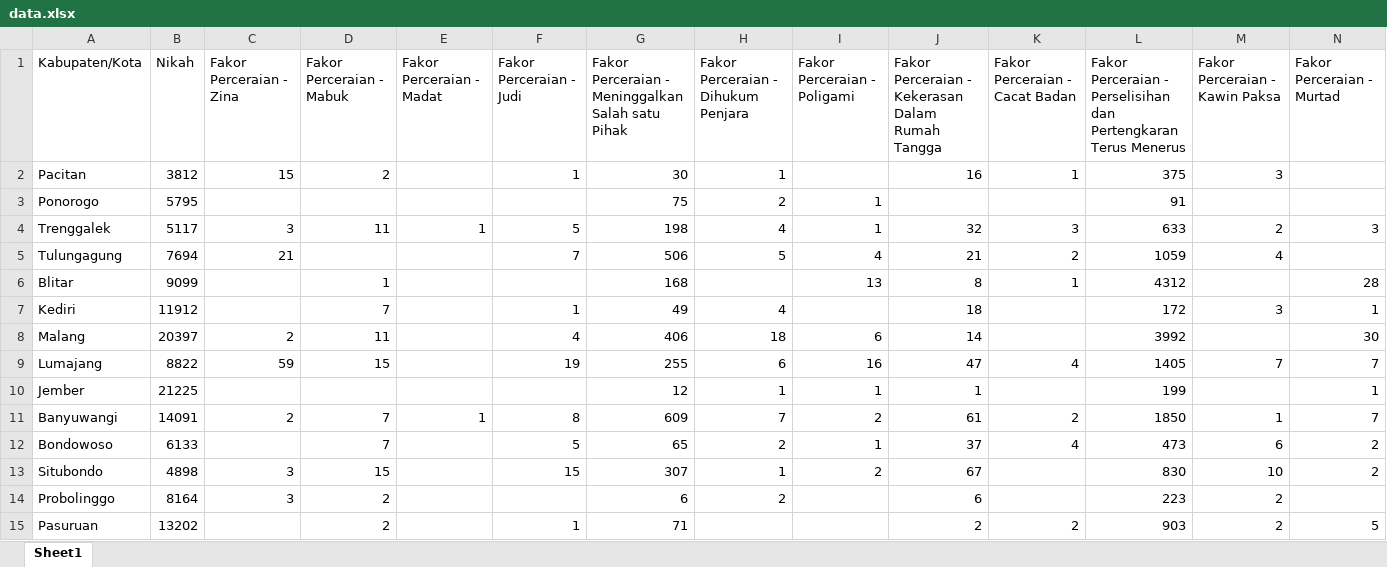
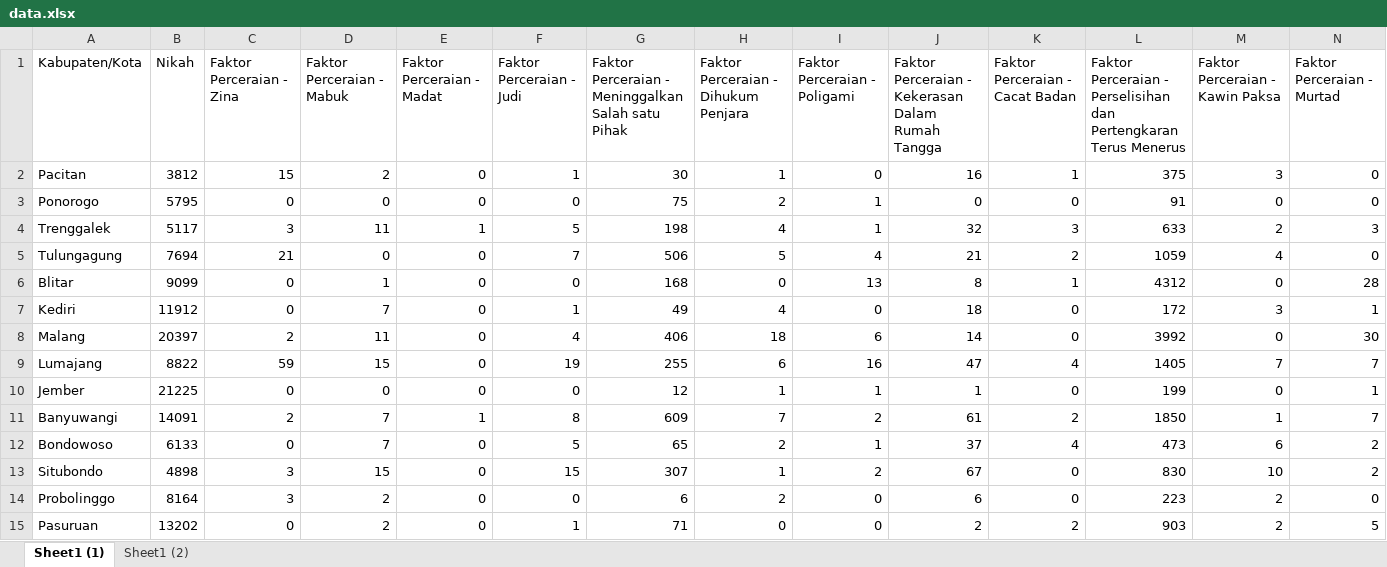
Before and after one commit to wildkqy-ux/Dashboard-Analisis-Perceraian-2020-2024, an Excel workbook: data.xlsx, sheet Sheet1 (1), drawn as a sheet; only a part is shown; values as stored, in another font and other column widths than the file's, no cell formats; charts and pictures not drawn; the diff covers the shown part only; the diff names each change by its address in the sheet, - before the commit and + after, or states it on an @@ line.

Commit message:
Add dashboard pernikahan dan perceraian Jawa Timur

```diff
--- a/data.xlsx (sheet Sheet1 (1))
+++ b/data.xlsx (sheet Sheet1 (1))
-sheet tab: Sheet1
+sheet tab: Sheet1 (1)
+sheet tab: Sheet1 (2)
-C1: Fakor Perceraian - Zina
+C1: Faktor Perceraian - Zina
-D1: Fakor Perceraian - Mabuk
+D1: Faktor Perceraian - Mabuk
-E1: Fakor Perceraian - Madat
+E1: Faktor Perceraian - Madat
-F1: Fakor Perceraian - Judi
+F1: Faktor Perceraian - Judi
-G1: Fakor Perceraian -…
+G1: Faktor Perceraian -…
-H1: Fakor Perceraian - Dihukum Penjara
+H1: Faktor Perceraian - Dihukum Penjara
-I1: Fakor Perceraian - Poligami
+I1: Faktor Perceraian - Poligami
-J1: Fakor Perceraian -…
+J1: Faktor Perceraian -…
-K1: Fakor Perceraian - Cacat Badan
+K1: Faktor Perceraian - Cacat Badan
-L1: Fakor Perceraian -…
+L1: Faktor Perceraian -…
-M1: Fakor Perceraian - Kawin Paksa
+M1: Faktor Perceraian - Kawin Paksa
-N1: Fakor Perceraian - Murtad
+N1: Faktor Perceraian - Murtad
-E2:E3 (Faktor Perceraian - Madat): (empty)
+E2:E3 (Faktor Perceraian - Madat): 0
-I2 (Faktor Perceraian - Poligami): (empty)
+I2 (Faktor Perceraian - Poligami): 0
-N2:N3 (Faktor Perceraian - Murtad): (empty)
+N2:N3 (Faktor Perceraian - Murtad): 0
-C3 (Faktor Perceraian - Zina): (empty)
+C3 (Faktor Perceraian - Zina): 0
-D3 (Faktor Perceraian - Mabuk): (empty)
+D3 (Faktor Perceraian - Mabuk): 0
-F3 (Faktor Perceraian - Judi): (empty)
+F3 (Faktor Perceraian - Judi): 0
-J3: (empty)
+J3: 0
-K3 (Faktor Perceraian - Cacat Badan): (empty)
+K3 (Faktor Perceraian - Cacat Badan): 0
-M3 (Faktor Perceraian - Kawin Paksa): (empty)
+M3 (Faktor Perceraian - Kawin Paksa): 0
-D5 (Faktor Perceraian - Mabuk): (empty)
+D5 (Faktor Perceraian - Mabuk): 0
-E5:E10 (Faktor Perceraian - Madat): (empty)
+E5:E10 (Faktor Perceraian - Madat): 0
-N5 (Faktor Perceraian - Murtad): (empty)
+N5 (Faktor Perceraian - Murtad): 0
-C6:C7 (Faktor Perceraian - Zina): (empty)
+C6:C7 (Faktor Perceraian - Zina): 0
-F6 (Faktor Perceraian - Judi): (empty)
+F6 (Faktor Perceraian - Judi): 0
-H6: (empty)
+H6: 0
-M6 (Faktor Perceraian - Kawin Paksa): (empty)
+M6 (Faktor Perceraian - Kawin Paksa): 0
-I7 (Faktor Perceraian - Poligami): (empty)
+I7 (Faktor Perceraian - Poligami): 0
-K7:K8 (Faktor Perceraian - Cacat Badan): (empty)
+K7:K8 (Faktor Perceraian - Cacat Badan): 0
-M8 (Faktor Perceraian - Kawin Paksa): (empty)
+M8 (Faktor Perceraian - Kawin Paksa): 0
-C10 (Faktor Perceraian - Zina): (empty)
+C10 (Faktor Perceraian - Zina): 0
-D10 (Faktor Perceraian - Mabuk): (empty)
+D10 (Faktor Perceraian - Mabuk): 0
-F10 (Faktor Perceraian - Judi): (empty)
+F10 (Faktor Perceraian - Judi): 0
-K10 (Faktor Perceraian - Cacat Badan): (empty)
+K10 (Faktor Perceraian - Cacat Badan): 0
-M10 (Faktor Perceraian - Kawin Paksa): (empty)
+M10 (Faktor Perceraian - Kawin Paksa): 0
-C12 (Faktor Perceraian - Zina): (empty)
+C12 (Faktor Perceraian - Zina): 0
-E12:E15 (Faktor Perceraian - Madat): (empty)
+E12:E15 (Faktor Perceraian - Madat): 0
-K13:K14 (Faktor Perceraian - Cacat Badan): (empty)
+K13:K14 (Faktor Perceraian - Cacat Badan): 0
-F14 (Faktor Perceraian - Judi): (empty)
+F14 (Faktor Perceraian - Judi): 0
-I14:I15 (Faktor Perceraian - Poligami): (empty)
+I14:I15 (Faktor Perceraian - Poligami): 0
-N14 (Faktor Perceraian - Murtad): (empty)
+N14 (Faktor Perceraian - Murtad): 0
-C15 (Faktor Perceraian - Zina): (empty)
+C15 (Faktor Perceraian - Zina): 0
-H15: (empty)
+H15: 0
```
Also changed, not shown: 15 removed rows and 492 edited cells elsewhere in this sheet, cell formats, charts or pictures, 1 other file.
